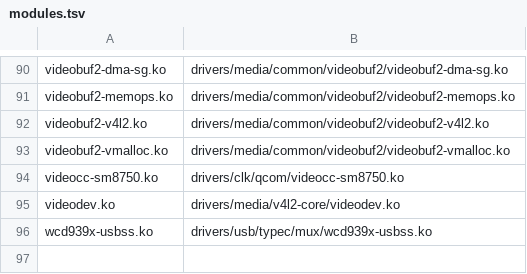
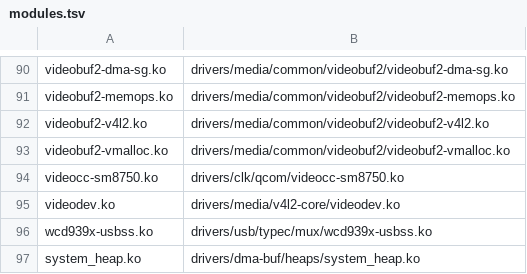
Before and after one commit to PickaxeHit/linux-zhiyu, a TSV file: initramfs-src/modules.tsv, drawn as a sheet; only a part is shown, gaps mark what is left out; the diff names each change by its address in the sheet, - before the commit and + after, or states it on an @@ line.

Commit message:
camera: load the stack and set up dma-buf automatically
qcam (and cam) failed for the desktop user with "Could not open any
dma-buf provider" followed by "Failed to create DmaBufAllocator":
system_heap was not in the initramfs and /dev/dma_heap/* is 0600 root.

- initramfs: ship system_heap.ko so /dev/dma_heap/system exists at boot.
- zhiyu-camera.service: load camss/ov13b10 late (after multi-user), so a
  broken camera module can never block boot.
- 90-dma-heap.rules: give the dma_heap nodes to the video group.
- cam-up.sh: idempotent, and warns when the heap is missing.

```diff
--- a/initramfs-src/modules.tsv
+++ b/initramfs-src/modules.tsv
+row 97: system_heap.ko | drivers/dma-buf/heaps/system_heap.ko
```
Also changed, not shown: 1 other file.
